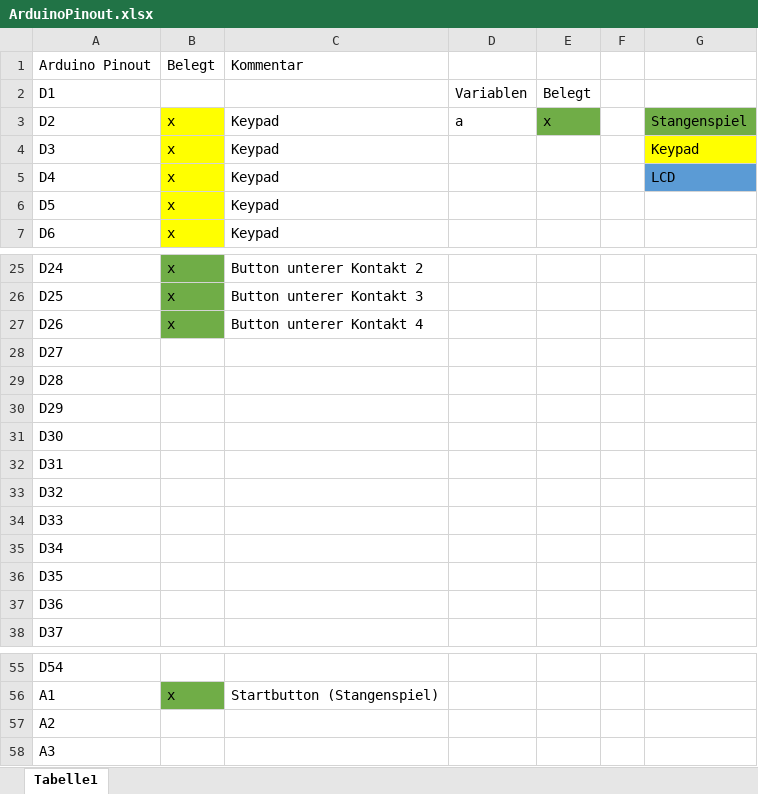
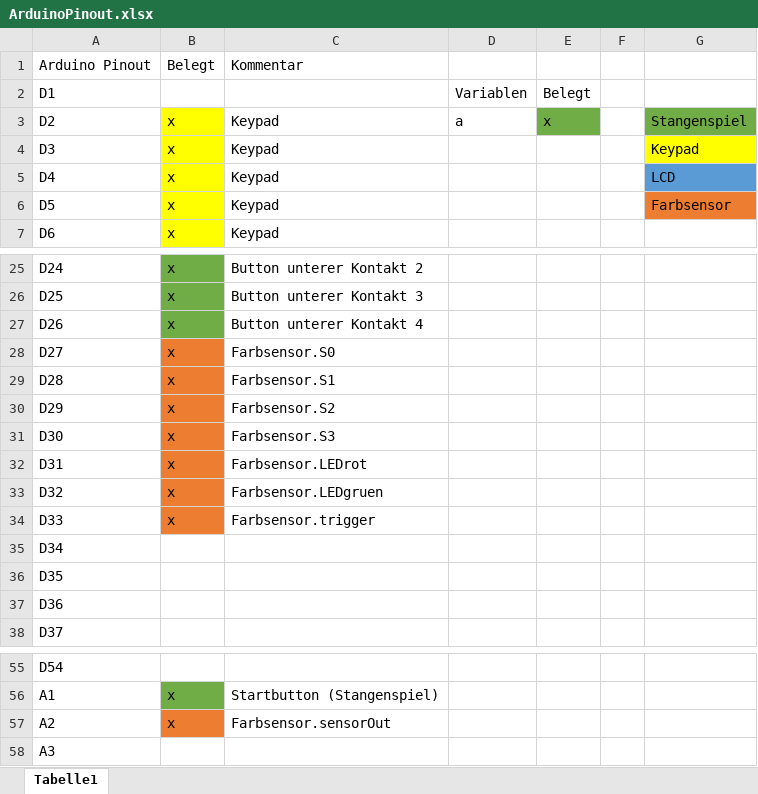
Before and after one commit to rudeldi/p2.arduino, an Excel workbook: ArduinoPinout.xlsx, sheet Tabelle1, drawn as a sheet; only a part is shown, gaps mark what is left out; values as stored, in another font and other column widths than the file's, no borders; the diff names each change by its address in the sheet, - before the commit and + after, or states it on an @@ line.

Commit message:
ColourCards()
Tested with red, yellow and blue LEDs. Values need to be calibrated to
rob values of printed cards but works fine. No apparent bugs, further
group testing required.

```diff
--- a/ArduinoPinout.xlsx (sheet Tabelle1)
+++ b/ArduinoPinout.xlsx (sheet Tabelle1)
-G6: (empty)
+G6: Farbsensor
-G6 fill: none
+G6 fill: #ED7D31
-B28:B34: (empty)
+B28:B34: x
-B28:B34 fill: none
+B28:B34 fill: #ED7D31
-C28: (empty)
+C28: Farbsensor.S0
-C29: (empty)
+C29: Farbsensor.S1
-C30: (empty)
+C30: Farbsensor.S2
-C31: (empty)
+C31: Farbsensor.S3
-C32: (empty)
+C32: Farbsensor.LEDrot
-C33: (empty)
+C33: Farbsensor.LEDgruen
-C34: (empty)
+C34: Farbsensor.trigger
-B57: (empty)
+B57: x
-B57 fill: none
+B57 fill: #ED7D31
-C57: (empty)
+C57: Farbsensor.sensorOut
```
Also changed, not shown: 1 other file.
